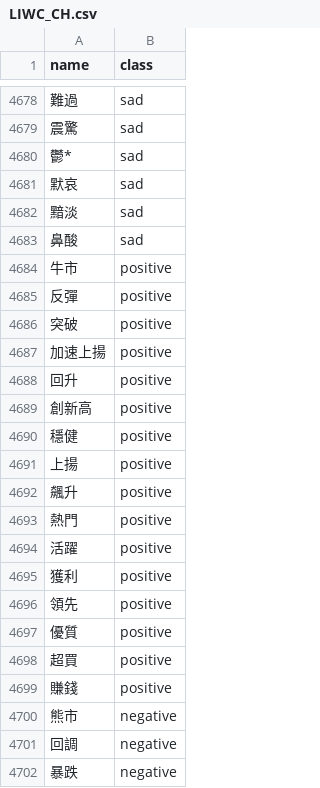
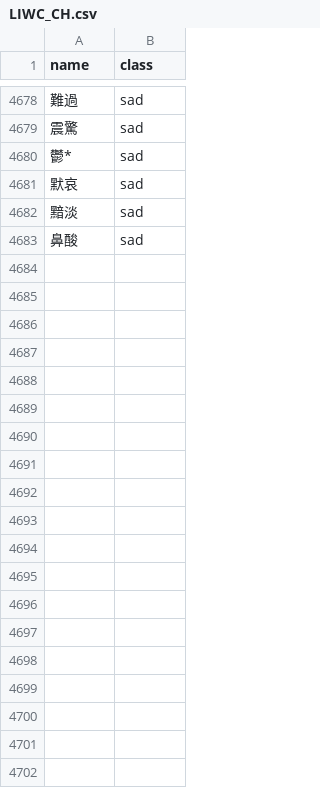
Before and after one commit to weiyu9805/SMA_project, a CSV file: 王唯宇/dict/liwc/LIWC_CH.csv, drawn as a sheet; only a part is shown, gaps mark what is left out; the diff covers the shown part only; the diff names each change by its address in the sheet, - before the commit and + after, or states it on an @@ line.

```diff
--- a/王唯宇/dict/liwc/LIWC_CH.csv
+++ b/王唯宇/dict/liwc/LIWC_CH.csv
-row 4684: 牛市 | positive
-row 4685: 反彈 | positive
-row 4686: 突破 | positive
-row 4687: 加速上揚 | positive
-row 4688: 回升 | positive
-row 4689: 創新高 | positive
-row 4690: 穩健 | positive
-row 4691: 上揚 | positive
-row 4692: 飆升 | positive
-row 4693: 熱門 | positive
-row 4694: 活躍 | positive
-row 4695: 獲利 | positive
-row 4696: 領先 | positive
-row 4697: 優質 | positive
-row 4698: 超買 | positive
-row 4699: 賺錢 | positive
-row 4700: 熊市 | negative
-row 4701: 回調 | negative
-row 4702: 暴跌 | negative
```
Also changed, not shown: 14 removed rows and 1 edited cell elsewhere in this file, 57 other files.
